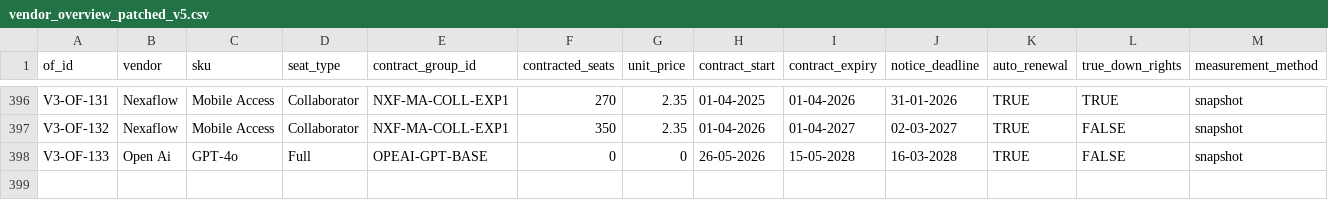
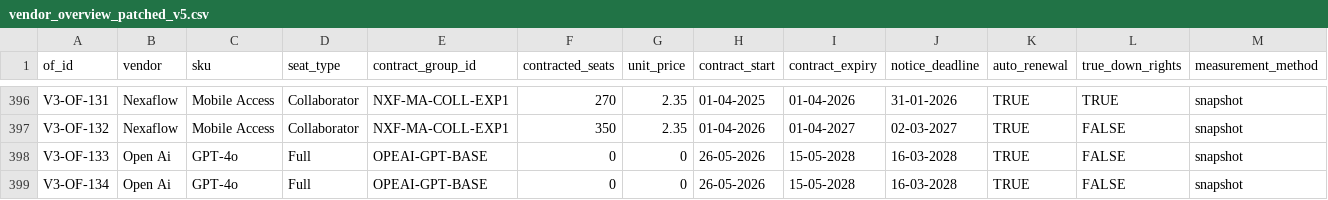
Before and after one commit to babamane/strategic-sourcing-command-center, a CSV file: all tools separate/Saas_managment/data/uploads/vendor_overview_patched_v5.csv, drawn as a sheet; only a part is shown, gaps mark what is left out; rows hold the shown columns only; the diff names each change by its address in the sheet, - before the commit and + after, or states it on an @@ line.

```diff
--- a/all tools separate/Saas_managment/data/uploads/vendor_overview_patched_v5.csv
+++ b/all tools separate/Saas_managment/data/uploads/vendor_overview_patched_v5.csv
+row 399: V3-OF-134 | Open Ai | GPT-4o | Full | OPEAI-GPT-BASE | 0 | 0 | 26-05-2026 | 15-05-2028 | 16-03-2028 | TRUE | FALSE | snapshot
```
Also changed, not shown: 14 other files.
